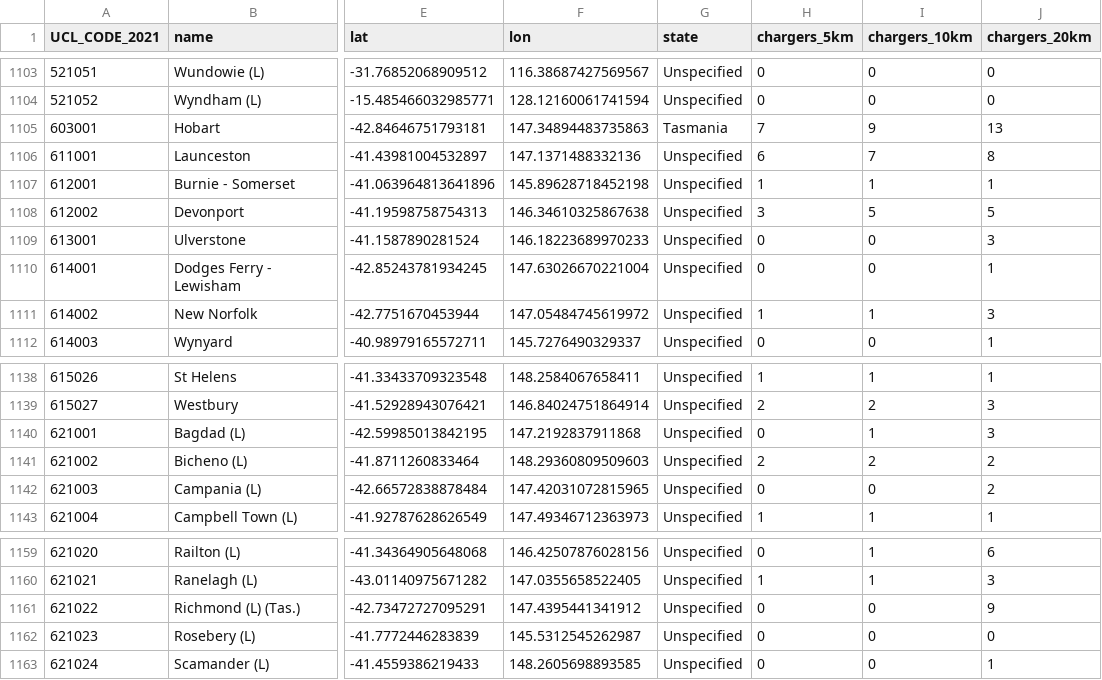
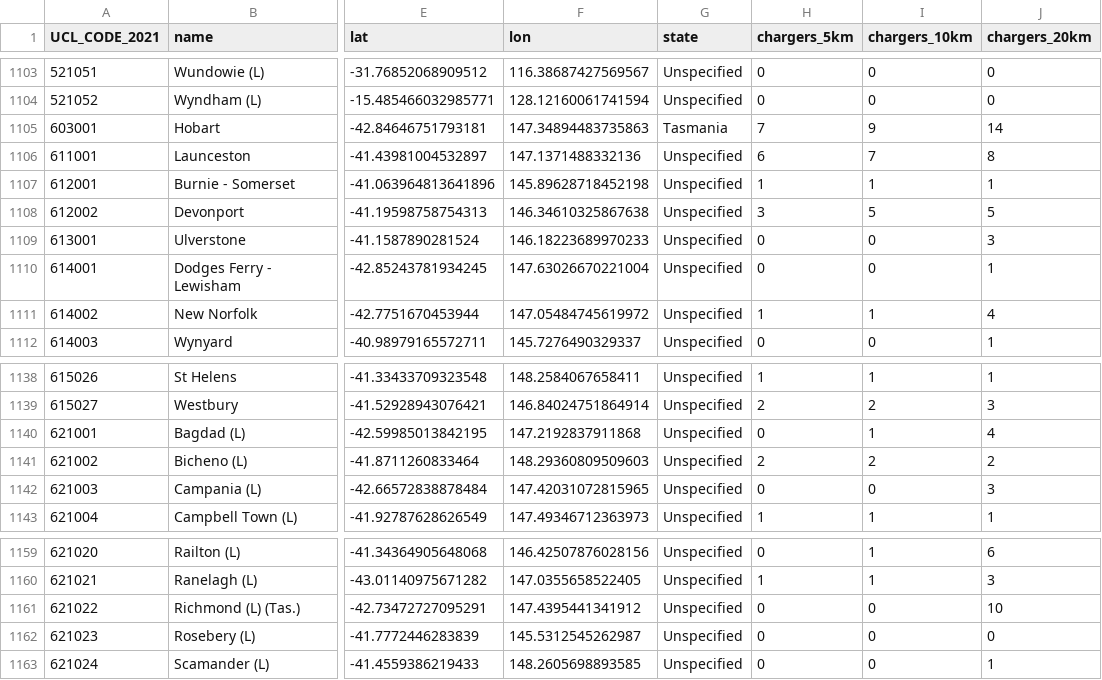
Before and after one commit to hdia/ev_charging_monitor, a CSV file: working/urban_centres_with_charger_access.csv, drawn as a sheet; only a part is shown, gaps mark what is left out; the diff names each change by its address in the sheet, - before the commit and + after, or states it on an @@ line.

```diff
--- a/working/urban_centres_with_charger_access.csv
+++ b/working/urban_centres_with_charger_access.csv
-J1105 (chargers_20km): 13
+J1105 (chargers_20km): 14
-J1111 (chargers_20km): 3
+J1111 (chargers_20km): 4
-J1140 (chargers_20km): 3
+J1140 (chargers_20km): 4
-J1142 (chargers_20km): 2
+J1142 (chargers_20km): 3
-J1161 (chargers_20km): 9
+J1161 (chargers_20km): 10
```
Also changed, not shown: 1 other file.
